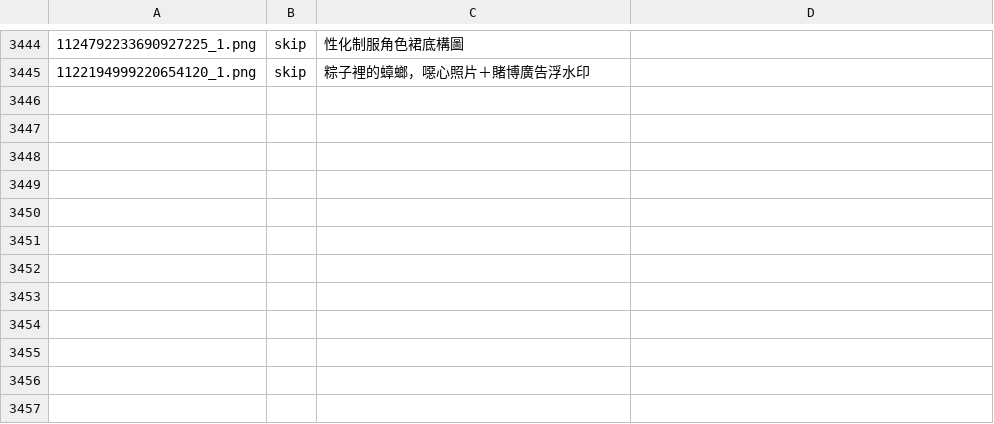
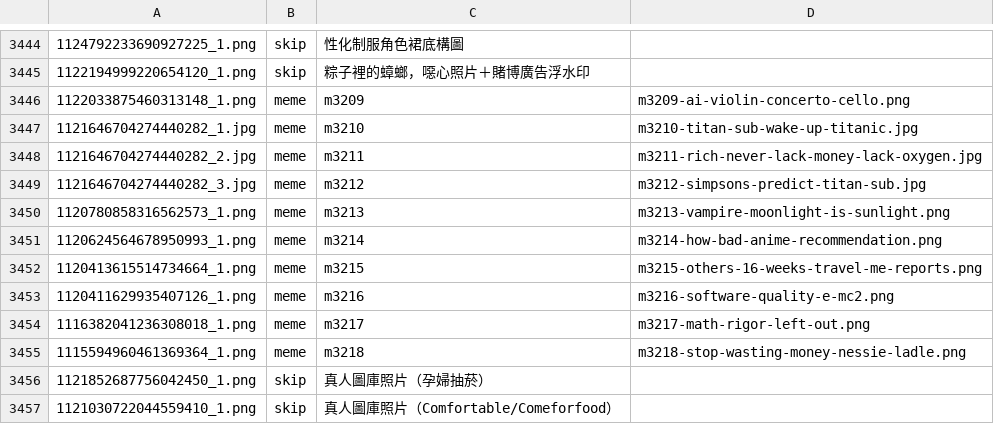
Before and after one commit to derek1403/meme_Bistro, a TSV file: docs/import_discord.tsv, drawn as a sheet; only a part is shown, gaps mark what is left out.

```diff
--- a/docs/import_discord.tsv
+++ b/docs/import_discord.tsv
@@ -3445 +3445,13 @@
 1122194999220654120_1.png	skip	粽子裡的蟑螂，噁心照片＋賭博廣告浮水印	
+1122033875460313148_1.png	meme	m3209	m3209-ai-violin-concerto-cello.png
+1121646704274440282_1.jpg	meme	m3210	m3210-titan-sub-wake-up-titanic.jpg
+1121646704274440282_2.jpg	meme	m3211	m3211-rich-never-lack-money-lack-oxygen.jpg
+1121646704274440282_3.jpg	meme	m3212	m3212-simpsons-predict-titan-sub.jpg
+1120780858316562573_1.png	meme	m3213	m3213-vampire-moonlight-is-sunlight.png
+1120624564678950993_1.png	meme	m3214	m3214-how-bad-anime-recommendation.png
+1120413615514734664_1.png	meme	m3215	m3215-others-16-weeks-travel-me-reports.png
+1120411629935407126_1.png	meme	m3216	m3216-software-quality-e-mc2.png
+1116382041236308018_1.png	meme	m3217	m3217-math-rigor-left-out.png
+1115594960461369364_1.png	meme	m3218	m3218-stop-wasting-money-nessie-ladle.png
+1121852687756042450_1.png	skip	真人圖庫照片（孕婦抽菸）	
+1121030722044559410_1.png	skip	真人圖庫照片（Comfortable/Comeforfood）	
```
Also changed, not shown: 31 other files.
